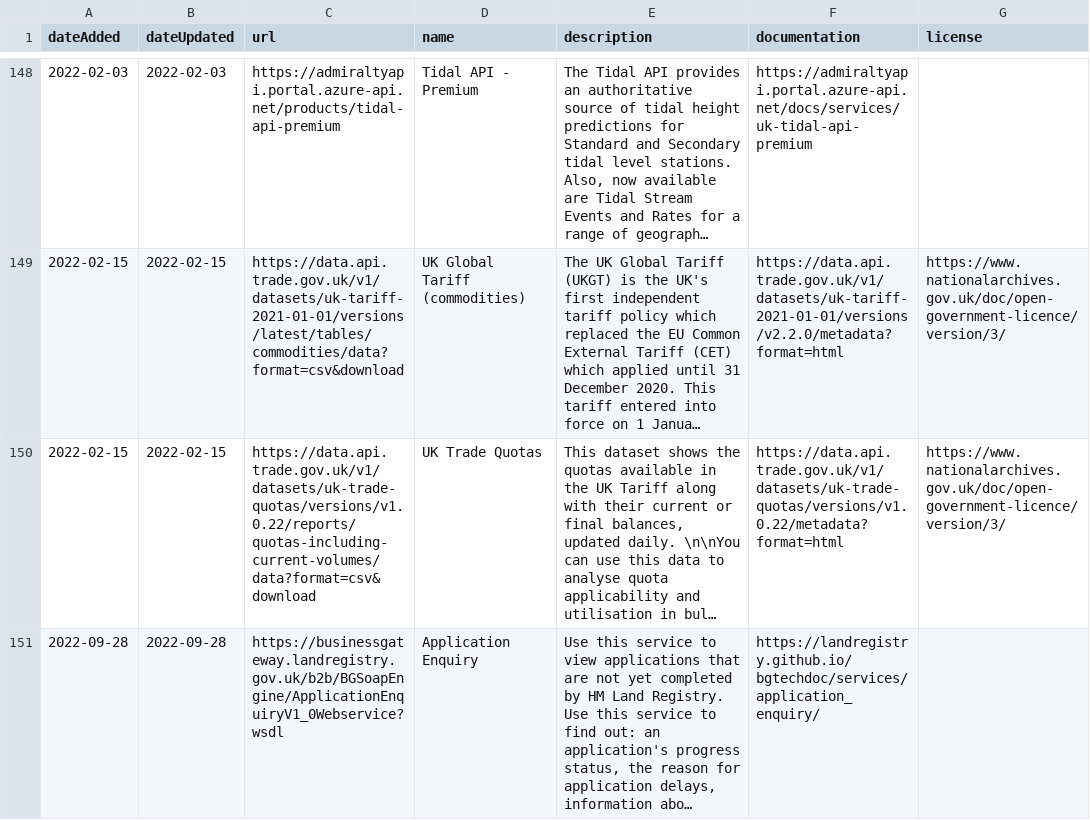
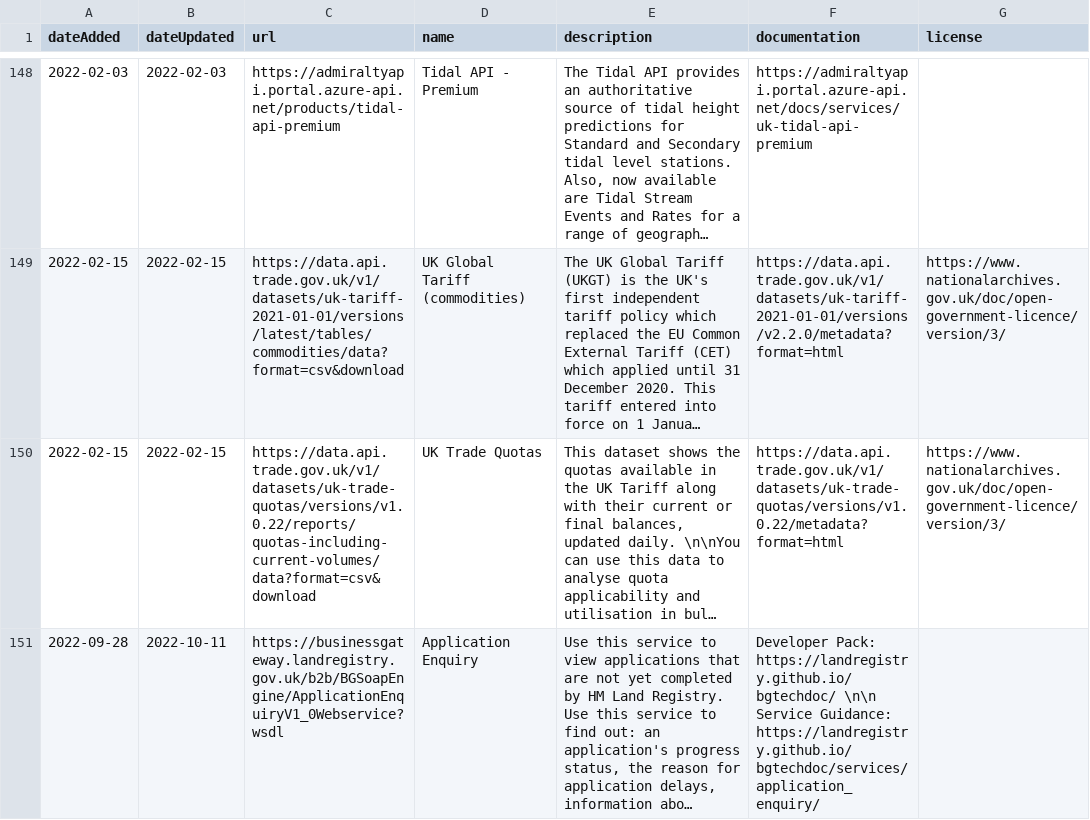
Before and after one commit to co-cddo/api-catalogue, a CSV file: data/catalogue.csv, drawn as a sheet; only a part is shown, gaps mark what is left out; long unchanged cells end in …; the diff covers the shown part only; the diff names each change by its address in the sheet, - before the commit and + after, or states it on an @@ line.

```diff
--- a/data/catalogue.csv
+++ b/data/catalogue.csv
-B151 (dateUpdated): 2022-09-28
+B151 (dateUpdated): 2022-10-11
-F151 (documentation): https://landregistry.github.io/bgtechdoc/services/application_enquiry/
+F151 (documentation): Developer Pack: https://landregistry.github.io/bgtechdoc/ \n\n Service Guidance: https://landregistry.github.io/bgtechdoc/services/application_enquiry/
```
Also changed, not shown: 1 added row elsewhere in this file.
